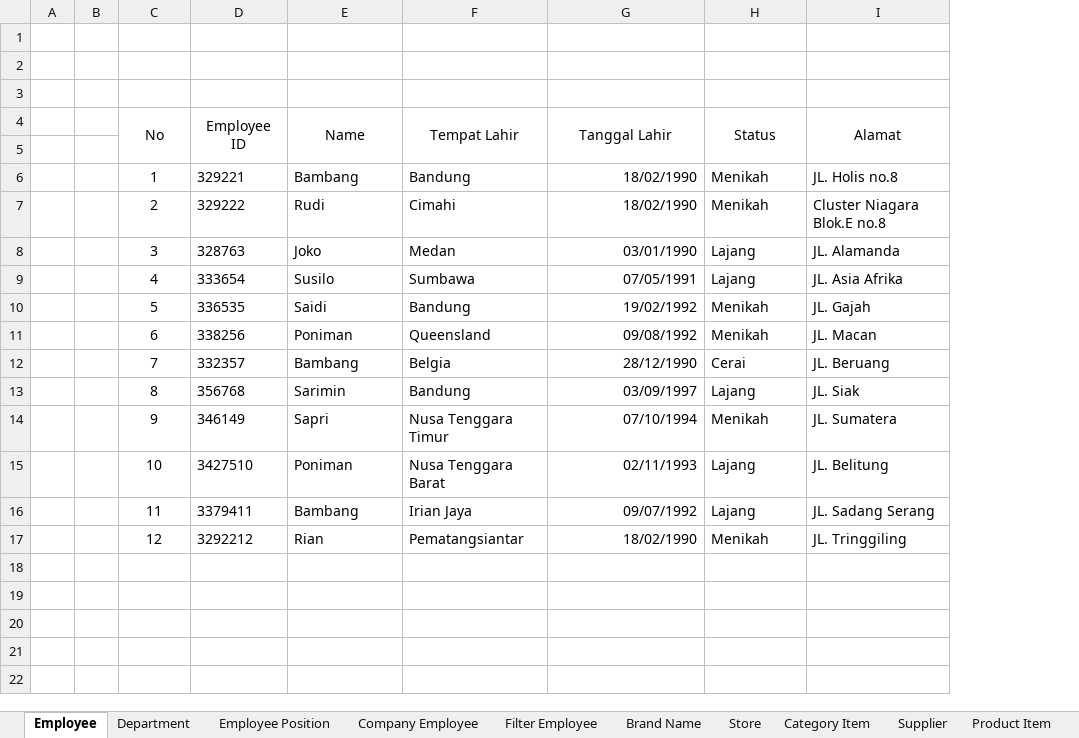
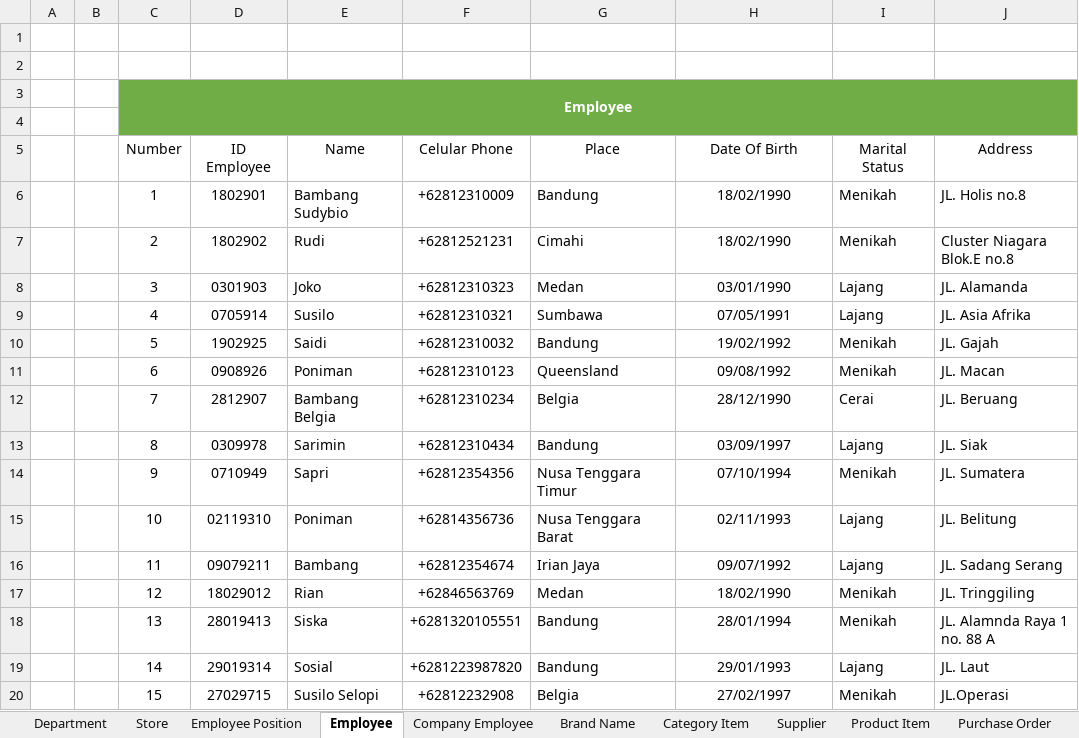
Before and after one commit to deltadirgantara2801/Data-Analysis, an Excel workbook: Analytics Data/Sales Electronics.xlsm, sheet Employee, drawn as a sheet; values as stored, in another font and other column widths than the file's, no borders; table styles not drawn; removed rows and columns are numbered as before the commit, all else as after; the diff names each change by its address in the sheet, - before the commit and + after, or states it on an @@ line.

Commit message:
Create code until brand name and changed style

```diff
--- a/Analytics Data/Sales Electronics.xlsm (sheet Employee)
+++ b/Analytics Data/Sales Electronics.xlsm (sheet Employee)
-sheet tab: Filter Employee
@@ sheet tab order changed: Department | Store | Employee Position | Employee | Company Employee | Brand Name | Category Item | Supplier | Product Item | Purchase Order @@
-column D, rows 6-17: 329221 | 329222 | 328763 | 333654 | 336535 | 338256 | 332357 | 356768 | 346149 | 3427510 | 3379411 | 3292212
+column D (ID Employee), rows 6-17: 1802901 | 1802902 | 0301903 | 0705914 | 1902925 | 0908926 | 2812907 | 0309978 | 0710949 | 02119310 | 09079211 | 18029012
+column F (Celular Phone), rows 6-17: +62812310009 | +62812521231 | +62812310323 | +62812310321 | +62812310032 | +62812310123 | +62812310234 | +62812310434 | +62812354356 | +62814356736 | +62812354674 | +62846563769
+row 3:  |  | Employee
-C4 fill: none
+C4 fill: #70AD47
-E4 fill: none
+E4 fill: #70AD47
-G4:J4 fill: none
+G4:J4 fill: #70AD47
-row 4:  |  | No | Employee ID | Name | Tempat Lahir | Tanggal Lahir | Status | Alamat
-row 5: (empty)
+row 5:  |  | Number | ID Employee | Name | Celular Phone | Place | Date Of Birth | Marital Status | Address
-E6 (Name): Bambang
+E6 (Name): Bambang Sudybio
-H6:H17 alignment: right
+H6:H17 alignment: center
-E12 (Name): Bambang
+E12 (Name): Bambang Belgia
-G17 (Place): Pematangsiantar
+G17 (Place): Medan
+row 18:  |  | 13 | 28019413 | Siska | +6281320105551 | Bandung | 28/01/1994 | Menikah | JL. Alamnda Raya 1 no. 88 A
+row 19:  |  | 14 | 29019314 | Sosial | +6281223987820 | Bandung | 29/01/1993 | Lajang | JL. Laut
+row 20:  |  | 15 | 27029715 | Susilo Selopi | +62812232908 | Belgia | 27/02/1997 | Menikah | JL.Operasi
```
Also changed, not shown: sheet Company Employee, sheet FIFO COGS, sheet Purchase Order, sheet Store, sheet Inventory, sheet Brand Name, 8 more sheets, formulas that keep their value, hidden cells.
